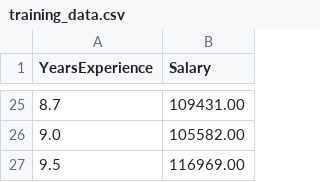
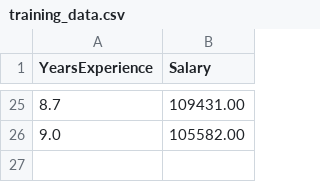
Before and after one commit to Salaaad/ML01-Public, a CSV file: training_data.csv, drawn as a sheet; only a part is shown, gaps mark what is left out.

Commit message:
Update training_data.csv

```diff
--- a/training_data.csv
+++ b/training_data.csv
@@ -26,2 +26 @@ YearsExperience,Salary
 9.0,105582.00
-9.5,116969.00
```
